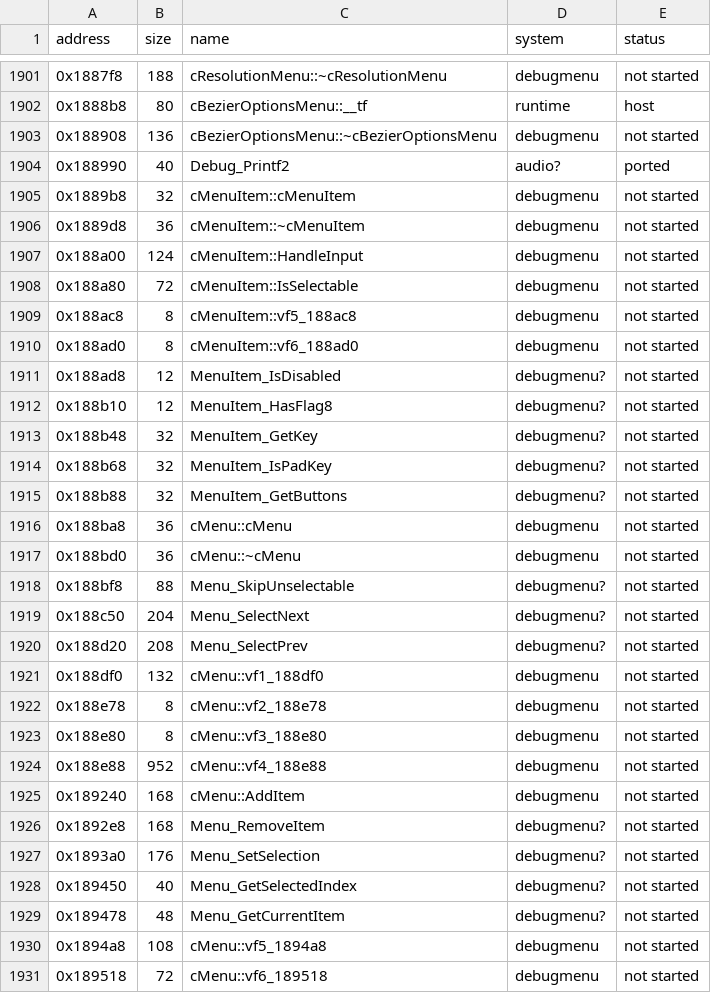
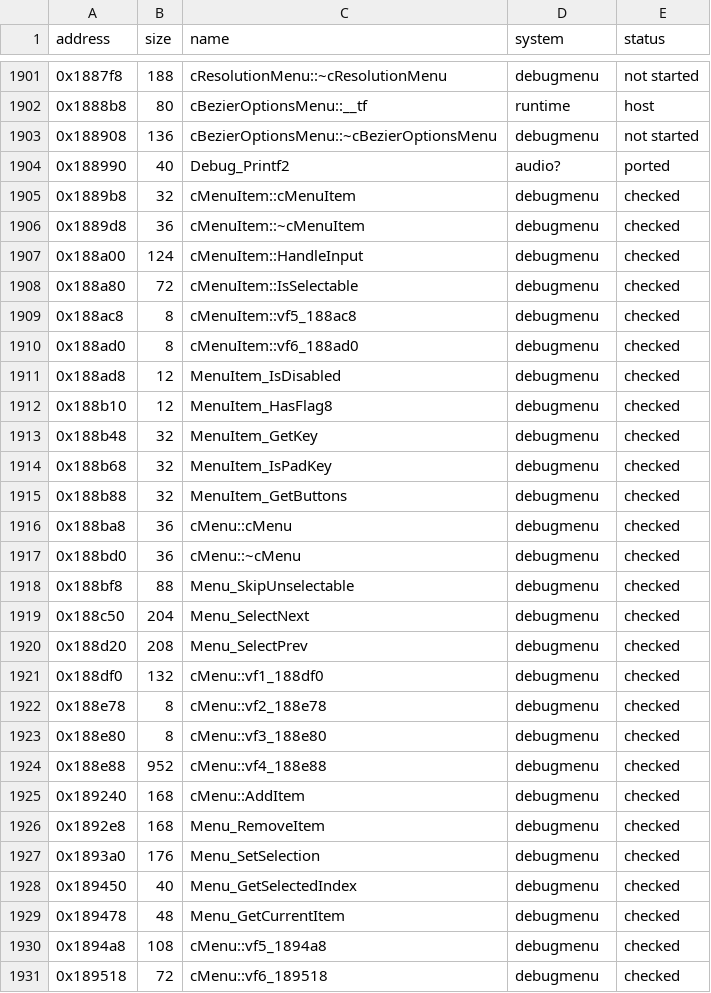
Before and after one commit to ed-slopper/SSX-TRICKY-RUST-REWRITE, a CSV file: tricky-rs/docs/function-index.csv, drawn as a sheet; only a part is shown, gaps mark what is left out; the diff covers the shown part only.

```diff
--- a/tricky-rs/docs/function-index.csv
+++ b/tricky-rs/docs/function-index.csv
@@ -1904,28 +1904,28 @@ address,size,name,system,status
 0x188990,40,Debug_Printf2,audio?,ported
-0x1889b8,32,cMenuItem::cMenuItem,debugmenu,not started
-0x1889d8,36,cMenuItem::~cMenuItem,debugmenu,not started
-0x188a00,124,cMenuItem::HandleInput,debugmenu,not started
-0x188a80,72,cMenuItem::IsSelectable,debugmenu,not started
-0x188ac8,8,cMenuItem::vf5_188ac8,debugmenu,not started
-0x188ad0,8,cMenuItem::vf6_188ad0,debugmenu,not started
-0x188ad8,12,MenuItem_IsDisabled,debugmenu?,not started
-0x188b10,12,MenuItem_HasFlag8,debugmenu?,not started
-0x188b48,32,MenuItem_GetKey,debugmenu?,not started
-0x188b68,32,MenuItem_IsPadKey,debugmenu?,not started
-0x188b88,32,MenuItem_GetButtons,debugmenu?,not started
-0x188ba8,36,cMenu::cMenu,debugmenu,not started
-0x188bd0,36,cMenu::~cMenu,debugmenu,not started
-0x188bf8,88,Menu_SkipUnselectable,debugmenu?,not started
-0x188c50,204,Menu_SelectNext,debugmenu?,not started
-0x188d20,208,Menu_SelectPrev,debugmenu?,not started
-0x188df0,132,cMenu::vf1_188df0,debugmenu,not started
-0x188e78,8,cMenu::vf2_188e78,debugmenu,not started
-0x188e80,8,cMenu::vf3_188e80,debugmenu,not started
-0x188e88,952,cMenu::vf4_188e88,debugmenu,not started
-0x189240,168,cMenu::AddItem,debugmenu,not started
-0x1892e8,168,Menu_RemoveItem,debugmenu?,not started
-0x1893a0,176,Menu_SetSelection,debugmenu?,not started
-0x189450,40,Menu_GetSelectedIndex,debugmenu?,not started
-0x189478,48,Menu_GetCurrentItem,debugmenu?,not started
-0x1894a8,108,cMenu::vf5_1894a8,debugmenu,not started
-0x189518,72,cMenu::vf6_189518,debugmenu,not started
+0x1889b8,32,cMenuItem::cMenuItem,debugmenu,checked
+0x1889d8,36,cMenuItem::~cMenuItem,debugmenu,checked
+0x188a00,124,cMenuItem::HandleInput,debugmenu,checked
+0x188a80,72,cMenuItem::IsSelectable,debugmenu,checked
+0x188ac8,8,cMenuItem::vf5_188ac8,debugmenu,checked
+0x188ad0,8,cMenuItem::vf6_188ad0,debugmenu,checked
+0x188ad8,12,MenuItem_IsDisabled,debugmenu,checked
+0x188b10,12,MenuItem_HasFlag8,debugmenu,checked
+0x188b48,32,MenuItem_GetKey,debugmenu,checked
+0x188b68,32,MenuItem_IsPadKey,debugmenu,checked
+0x188b88,32,MenuItem_GetButtons,debugmenu,checked
+0x188ba8,36,cMenu::cMenu,debugmenu,checked
+0x188bd0,36,cMenu::~cMenu,debugmenu,checked
+0x188bf8,88,Menu_SkipUnselectable,debugmenu,checked
+0x188c50,204,Menu_SelectNext,debugmenu,checked
+0x188d20,208,Menu_SelectPrev,debugmenu,checked
+0x188df0,132,cMenu::vf1_188df0,debugmenu,checked
+0x188e78,8,cMenu::vf2_188e78,debugmenu,checked
+0x188e80,8,cMenu::vf3_188e80,debugmenu,checked
+0x188e88,952,cMenu::vf4_188e88,debugmenu,checked
+0x189240,168,cMenu::AddItem,debugmenu,checked
+0x1892e8,168,Menu_RemoveItem,debugmenu,checked
+0x1893a0,176,Menu_SetSelection,debugmenu,checked
+0x189450,40,Menu_GetSelectedIndex,debugmenu,checked
+0x189478,48,Menu_GetCurrentItem,debugmenu,checked
+0x1894a8,108,cMenu::vf5_1894a8,debugmenu,checked
+0x189518,72,cMenu::vf6_189518,debugmenu,checked
```
Also changed, not shown: 12 edited cells elsewhere in this file, 4 other files.
